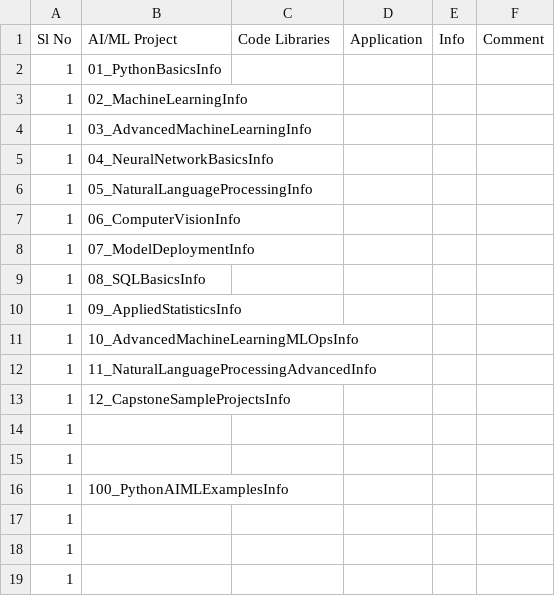
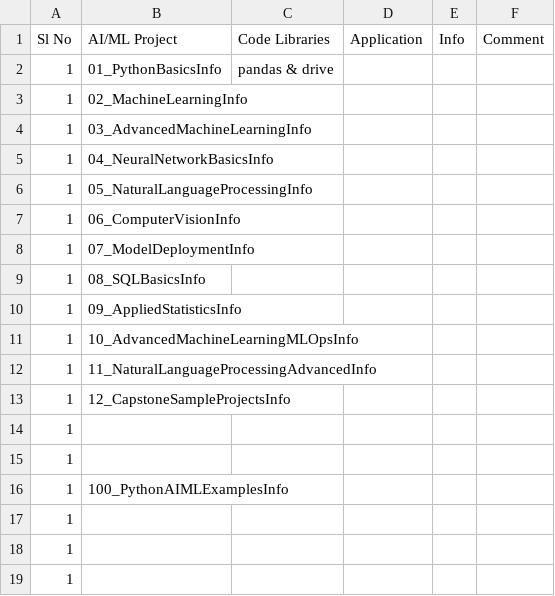
Before and after one commit to suman-komarla-adinarayana-groups/SumanKAGroups_MarketBusinessAnalytics_IndiaInternationalBusinessInfo, a CSV file: SumanKAGroups_SampleAIMLProjectInfo/SumanKAGroups_SampleAIMLProjectInfo.csv, drawn as a sheet.

Commit message:
Update SumanKAGroups_SampleAIMLProjectInfo.csv

```diff
--- a/SumanKAGroups_SampleAIMLProjectInfo/SumanKAGroups_SampleAIMLProjectInfo.csv
+++ b/SumanKAGroups_SampleAIMLProjectInfo/SumanKAGroups_SampleAIMLProjectInfo.csv
@@ -1,3 +1,3 @@
 Sl No,AI/ML Project,Code Libraries,Application,Info,Comment,
-1,01_PythonBasicsInfo,,,,,
+1,01_PythonBasicsInfo,pandas & drive ,,,,
 1,02_MachineLearningInfo,,,,,
```
